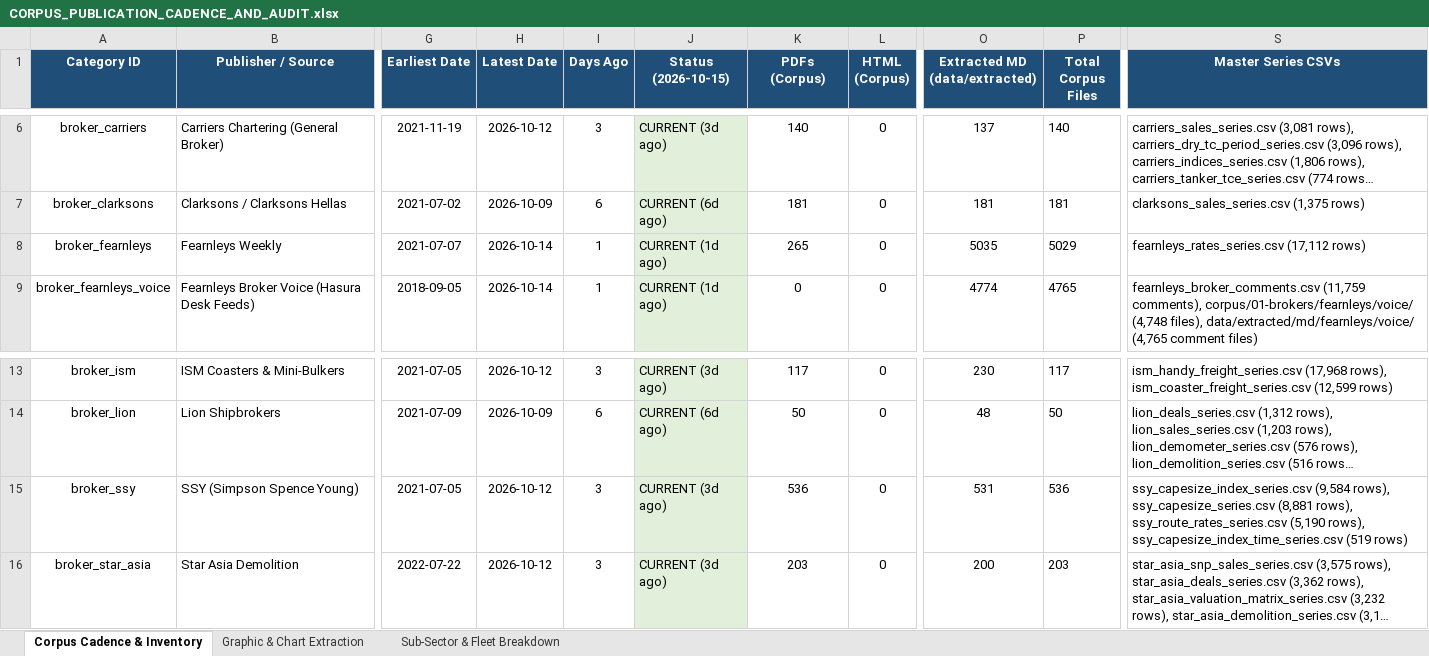
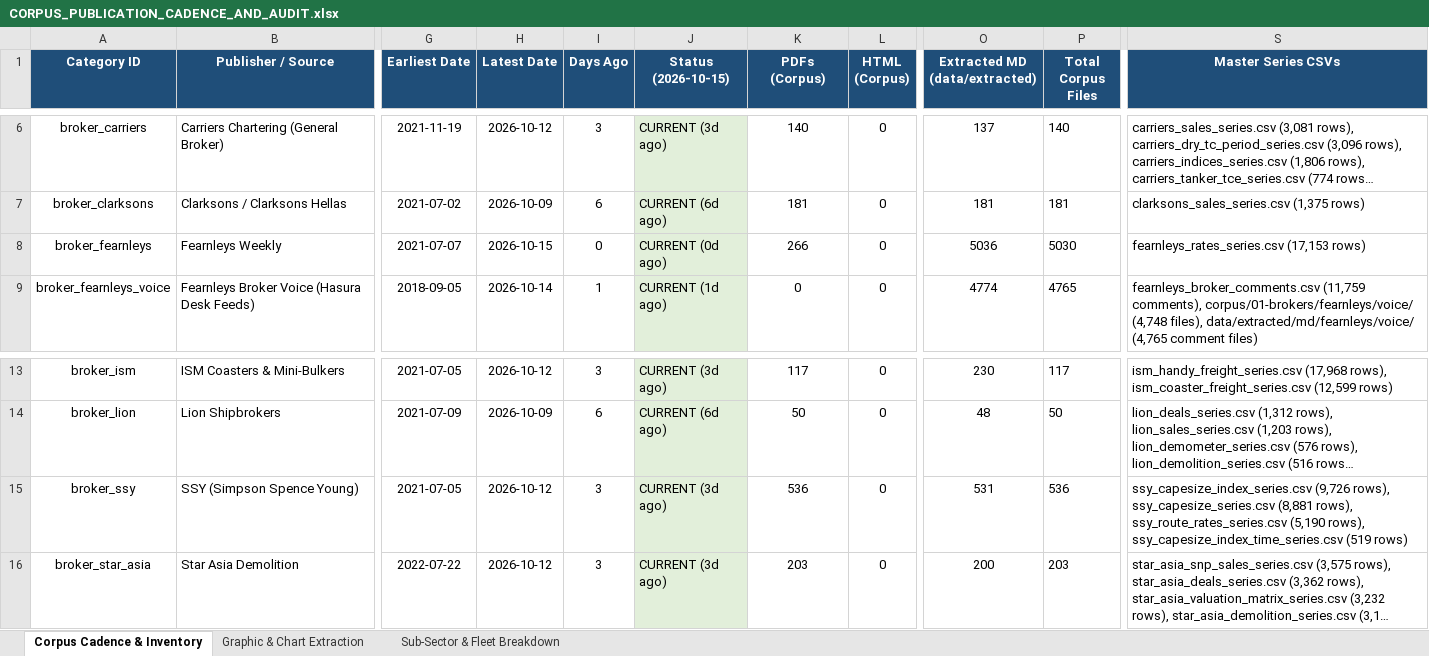
Before and after one commit to yieldchaser/Shipping, an Excel workbook: corpus/CORPUS_PUBLICATION_CADENCE_AND_AUDIT.xlsx, sheet Corpus Cadence & Inventory, drawn as a sheet; only a part is shown, gaps mark what is left out; long unchanged cells end in …; values as stored, in another font and other column widths than the file's, no borders; the diff names each change by its address in the sheet, - before the commit and + after, or states it on an @@ line.

Commit message:
data(broker-reports): ingest weekly market reports and update cadence audit [skip ci]

```diff
--- a/corpus/CORPUS_PUBLICATION_CADENCE_AND_AUDIT.xlsx (sheet Corpus Cadence & Inventory)
+++ b/corpus/CORPUS_PUBLICATION_CADENCE_AND_AUDIT.xlsx (sheet Corpus Cadence & Inventory)
-H8 (Latest Date): 2026-10-14
+H8 (Latest Date): 2026-10-15
-I8 (Days Ago): 1
+I8 (Days Ago): 0
-J8 (Status (2026-10-15)): CURRENT (1d ago)
+J8 (Status (2026-10-15)): CURRENT (0d ago)
-K8 (PDFs (Corpus)): 265
+K8 (PDFs (Corpus)): 266
-O8 (Extracted MD (data/extracted)): 5035
+O8 (Extracted MD (data/extracted)): 5036
-P8 (Total Corpus Files): 5029
+P8 (Total Corpus Files): 5030
-S8 (Master Series CSVs): fearnleys_rates_series.csv (17,112 rows)
+S8 (Master Series CSVs): fearnleys_rates_series.csv (17,153 rows)
-S15 (Master Series CSVs): ssy_capesize_index_series.csv (9,584 rows), ssy_capesize_series.csv…
+S15 (Master Series CSVs): ssy_capesize_index_series.csv (9,726 rows), ssy_capesize_series.csv…
```
Also changed, not shown: data/extracted/series/corpus_publication_cadence_and_audit.xlsx, data/extracted/series/gibson_master_tanker_series.xlsx, 16 other files.
